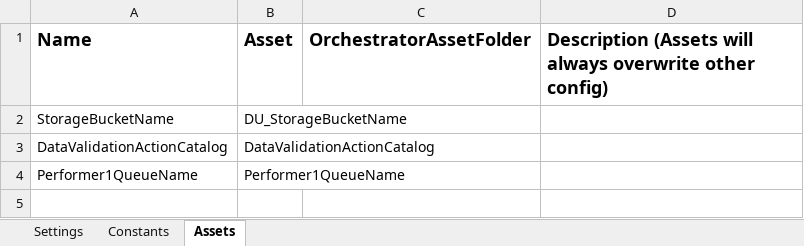
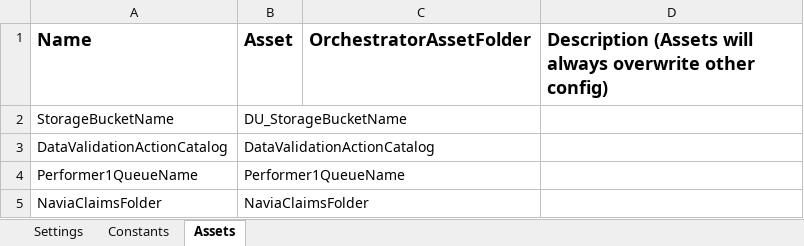
Before and after one commit to balrajkrishnappa/Navia-Performer-1, an Excel workbook: Data/Config.xlsx, sheet Assets, drawn as a sheet; values as stored, in another font and other column widths than the file's, no borders; the diff names each change by its address in the sheet, - before the commit and + after, or states it on an @@ line.

```diff
--- a/Data/Config.xlsx (sheet Assets)
+++ b/Data/Config.xlsx (sheet Assets)
+row 5: NaviaClaimsFolder | NaviaClaimsFolder
```
Also changed, not shown: 33 other files.
